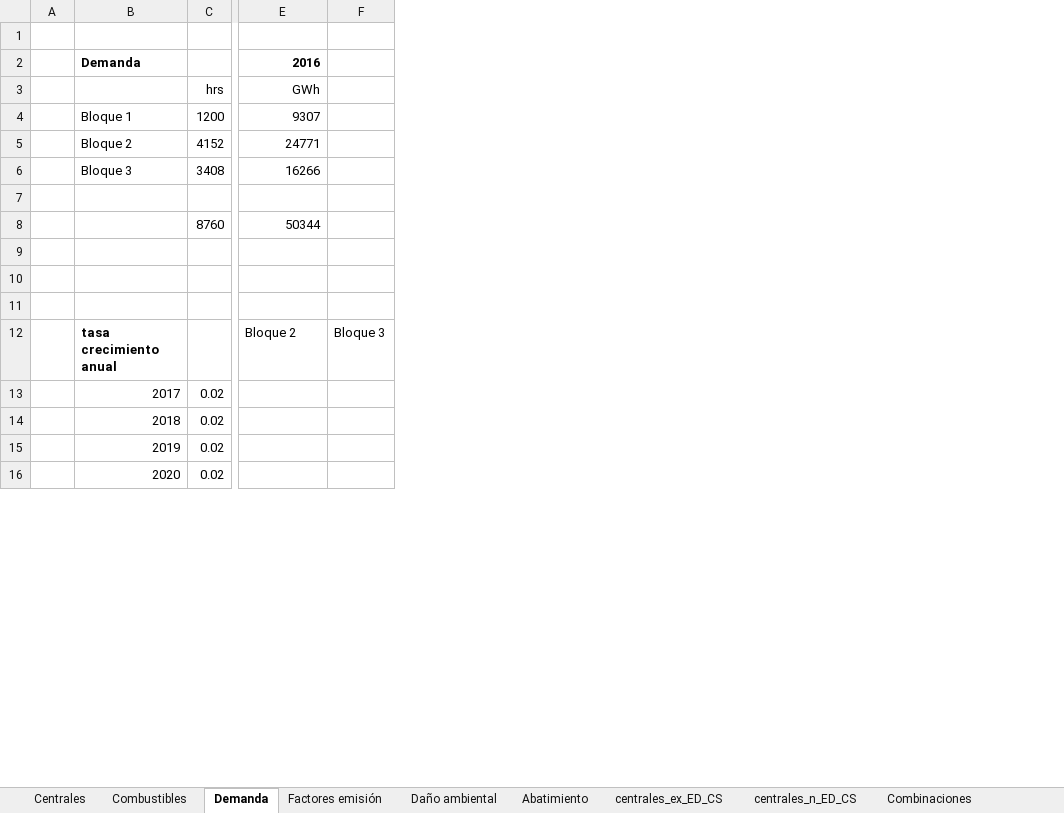
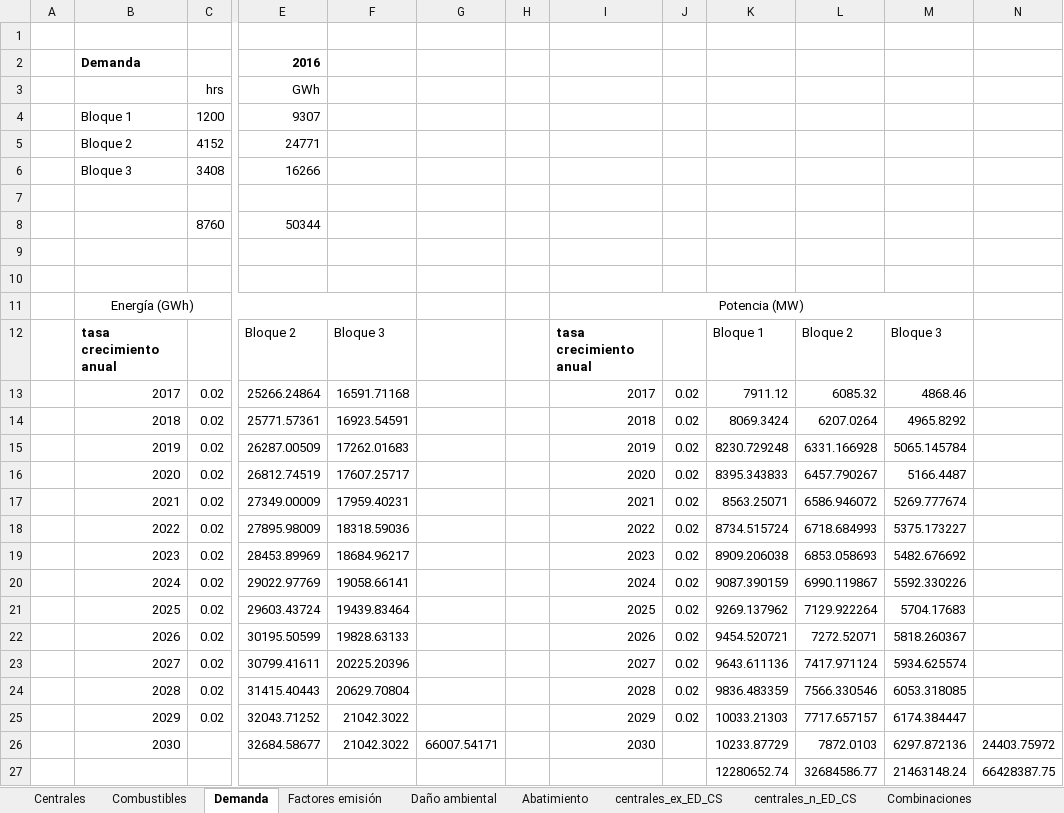
Before and after one commit to RadiosMark/Tareas_Economed, an Excel workbook: T1/Datos.xlsx, sheet Demanda, drawn as a sheet; only a part is shown, gaps mark what is left out; values as stored, in another font and other column widths than the file's, no borders; removed rows and columns are numbered as before the commit, all else as after; rows hold the shown columns only; the diff covers the shown part only; the diff names each change by its address in the sheet, - before the commit and + after, or states it on an @@ line.

```diff
--- a/T1/Datos.xlsx (sheet Demanda)
+++ b/T1/Datos.xlsx (sheet Demanda)
-column F, empty
+column F, empty
+column G, empty
+column H, empty
+column I, empty
+column J, empty
+column K, row 27: 12280652.74
+column L, row 27: 32684586.77
+column M, row 27: 21463148.24
+column N, row 27: 66428387.75
+row 11:  | Energía (GWh) |  |  |  |  |  | Potencia (MW)
+row 13:  | 2017 | 0.02 | 25266.24864 | 16591.71168 |  |  | 2017 | 0.02 | 7911.12 | 6085.32 | 4868.46
+row 14:  | 2018 | 0.02 | 25771.57361 | 16923.54591 |  |  | 2018 | 0.02 | 8069.3424 | 6207.0264 | 4965.8292
+row 15:  | 2019 | 0.02 | 26287.00509 | 17262.01683 |  |  | 2019 | 0.02 | 8230.729248 | 6331.166928 | 5065.145784
+row 16:  | 2020 | 0.02 | 26812.74519 | 17607.25717 |  |  | 2020 | 0.02 | 8395.343833 | 6457.790267 | 5166.4487
+row 17:  | 2021 | 0.02 | 27349.00009 | 17959.40231 |  |  | 2021 | 0.02 | 8563.25071 | 6586.946072 | 5269.777674
+row 18:  | 2022 | 0.02 | 27895.98009 | 18318.59036 |  |  | 2022 | 0.02 | 8734.515724 | 6718.684993 | 5375.173227
+row 19:  | 2023 | 0.02 | 28453.89969 | 18684.96217 |  |  | 2023 | 0.02 | 8909.206038 | 6853.058693 | 5482.676692
+row 20:  | 2024 | 0.02 | 29022.97769 | 19058.66141 |  |  | 2024 | 0.02 | 9087.390159 | 6990.119867 | 5592.330226
+row 21:  | 2025 | 0.02 | 29603.43724 | 19439.83464 |  |  | 2025 | 0.02 | 9269.137962 | 7129.922264 | 5704.17683
+row 22:  | 2026 | 0.02 | 30195.50599 | 19828.63133 |  |  | 2026 | 0.02 | 9454.520721 | 7272.52071 | 5818.260367
+row 23:  | 2027 | 0.02 | 30799.41611 | 20225.20396 |  |  | 2027 | 0.02 | 9643.611136 | 7417.971124 | 5934.625574
+row 24:  | 2028 | 0.02 | 31415.40443 | 20629.70804 |  |  | 2028 | 0.02 | 9836.483359 | 7566.330546 | 6053.318085
+row 25:  | 2029 | 0.02 | 32043.71252 | 21042.3022 |  |  | 2029 | 0.02 | 10033.21303 | 7717.657157 | 6174.384447
+row 26:  | 2030 |  | 32684.58677 | 21042.3022 | 66007.54171 |  | 2030 |  | 10233.87729 | 7872.0103 | 6297.872136 | 24403.75972
-row 27: (empty)
+row 27:  |  |  |  |  |  |  |  |  | 12280652.74 | 32684586.77 | 21463148.24 | 66428387.75
-row 13:  | 2017 | 0.02
-row 14:  | 2018 | 0.02
-row 15:  | 2019 | 0.02
-row 16:  | 2020 | 0.02
```
Also changed, not shown: 10 removed rows elsewhere in this sheet, sheet Centrales, sheet Daño ambiental, sheet Factores emisión, T2/datos_t2.xlsx, T3/Pauta tablas T2.xlsx, 6 other files.
